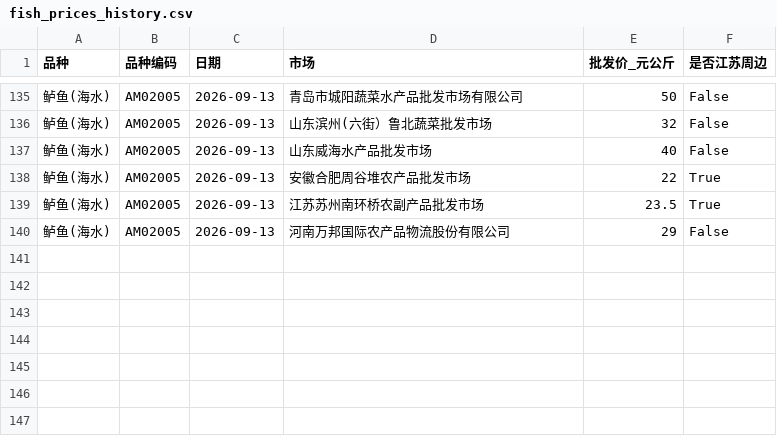
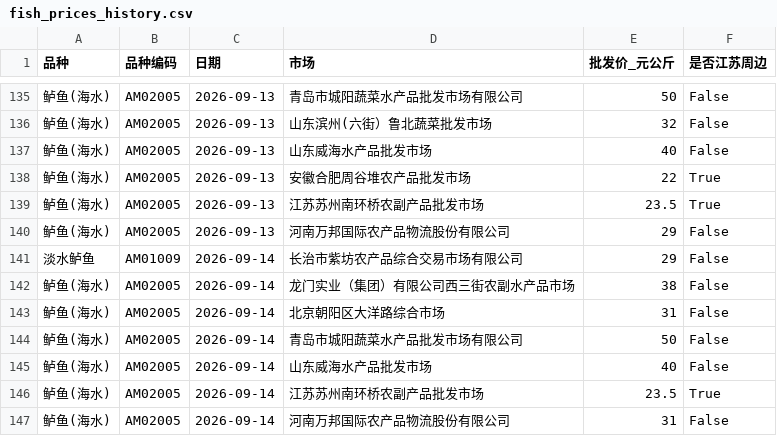
Before and after one commit to gehuEOD/fish-price-dashboard, a CSV file: fish_prices_history.csv, drawn as a sheet; only a part is shown, gaps mark what is left out.

```diff
--- a/fish_prices_history.csv
+++ b/fish_prices_history.csv
@@ -140 +140,8 @@
 鲈鱼(海水),AM02005,2026-09-13,河南万邦国际农产品物流股份有限公司,29,False
+淡水鲈鱼,AM01009,2026-09-14,长治市紫坊农产品综合交易市场有限公司,29,False
+鲈鱼(海水),AM02005,2026-09-14,龙门实业（集团）有限公司西三街农副水产品市场,38,False
+鲈鱼(海水),AM02005,2026-09-14,北京朝阳区大洋路综合市场,31,False
+鲈鱼(海水),AM02005,2026-09-14,青岛市城阳蔬菜水产品批发市场有限公司,50,False
+鲈鱼(海水),AM02005,2026-09-14,山东威海水产品批发市场,40,False
+鲈鱼(海水),AM02005,2026-09-14,江苏苏州南环桥农副产品批发市场,23.5,True
+鲈鱼(海水),AM02005,2026-09-14,河南万邦国际农产品物流股份有限公司,31,False
```
Also changed, not shown: fish_prices.csv, 4 other files.
